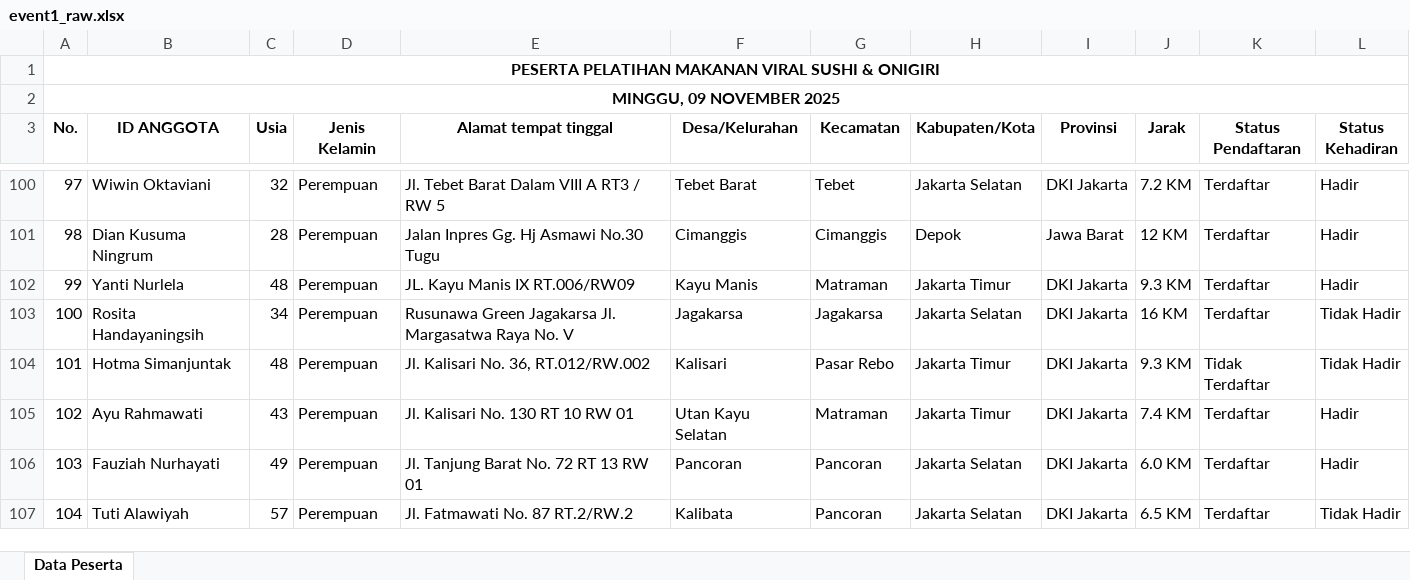
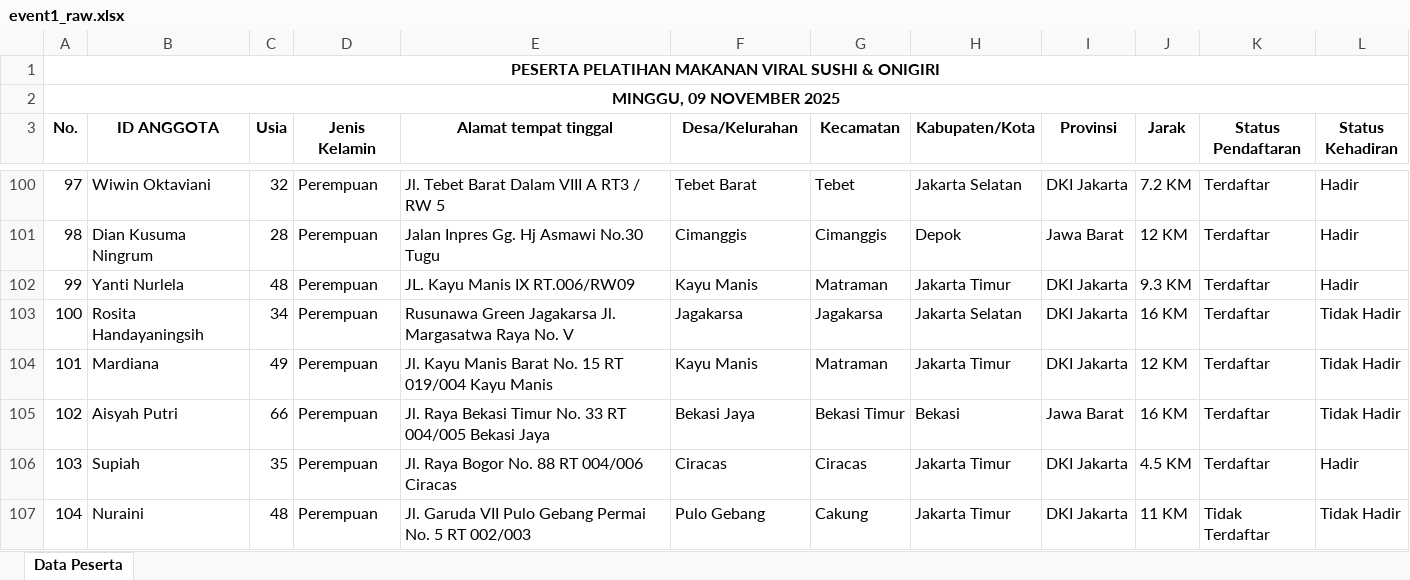
Before and after one commit to SyarifAdriann/prediksi-kehadiran, an Excel workbook: data/raw/event1_raw.xlsx, sheet Data Peserta, drawn as a sheet; only a part is shown, gaps mark what is left out; values as stored, in another font and other column widths than the file's, no borders; the diff covers the shown part only; the diff names each change by its address in the sheet, - before the commit and + after, or states it on an @@ line.

```diff
--- a/data/raw/event1_raw.xlsx (sheet Data Peserta)
+++ b/data/raw/event1_raw.xlsx (sheet Data Peserta)
-B104 (ID ANGGOTA): Hotma Simanjuntak
+B104 (ID ANGGOTA): Mardiana
-C104 (Usia): 48
+C104 (Usia): 49
-E104 (Alamat tempat tinggal): Jl. Kalisari No. 36, RT.012/RW.002
+E104 (Alamat tempat tinggal): Jl. Kayu Manis Barat No. 15 RT 019/004 Kayu Manis
-F104 (Desa/Kelurahan): Kalisari
+F104 (Desa/Kelurahan): Kayu Manis
-G104 (Kecamatan): Pasar Rebo
+G104 (Kecamatan): Matraman
-J104 (Jarak): 9.3 KM
+J104 (Jarak): 12 KM
-K104 (Status Pendaftaran): Tidak Terdaftar
+K104 (Status Pendaftaran): Terdaftar
-B105 (ID ANGGOTA): Ayu Rahmawati
+B105 (ID ANGGOTA): Aisyah Putri
-C105 (Usia): 43
+C105 (Usia): 66
-E105 (Alamat tempat tinggal): Jl. Kalisari No. 130 RT 10 RW 01
+E105 (Alamat tempat tinggal): Jl. Raya Bekasi Timur No. 33 RT 004/005 Bekasi Jaya
-F105 (Desa/Kelurahan): Utan Kayu Selatan
+F105 (Desa/Kelurahan): Bekasi Jaya
-G105 (Kecamatan): Matraman
+G105 (Kecamatan): Bekasi Timur
-H105 (Kabupaten/Kota): Jakarta Timur
+H105 (Kabupaten/Kota): Bekasi
-I105 (Provinsi): DKI Jakarta
+I105 (Provinsi): Jawa Barat
-J105 (Jarak): 7.4 KM
+J105 (Jarak): 16 KM
-L105 (Status Kehadiran): Hadir
+L105 (Status Kehadiran): Tidak Hadir
-B106 (ID ANGGOTA): Fauziah Nurhayati
+B106 (ID ANGGOTA): Supiah
-C106 (Usia): 49
+C106 (Usia): 35
-E106 (Alamat tempat tinggal): Jl. Tanjung Barat No. 72 RT 13 RW 01
+E106 (Alamat tempat tinggal): Jl. Raya Bogor No. 88 RT 004/006 Ciracas
-F106 (Desa/Kelurahan): Pancoran
+F106 (Desa/Kelurahan): Ciracas
-G106 (Kecamatan): Pancoran
+G106 (Kecamatan): Ciracas
-H106:H107 (Kabupaten/Kota): Jakarta Selatan
+H106:H107 (Kabupaten/Kota): Jakarta Timur
-J106 (Jarak): 6.0 KM
+J106 (Jarak): 4.5 KM
-B107 (ID ANGGOTA): Tuti Alawiyah
+B107 (ID ANGGOTA): Nuraini
-C107 (Usia): 57
+C107 (Usia): 48
-E107 (Alamat tempat tinggal): Jl. Fatmawati No. 87 RT.2/RW.2
+E107 (Alamat tempat tinggal): Jl. Garuda VII Pulo Gebang Permai No. 5 RT 002/003
-F107 (Desa/Kelurahan): Kalibata
+F107 (Desa/Kelurahan): Pulo Gebang
-G107 (Kecamatan): Pancoran
+G107 (Kecamatan): Cakung
-J107 (Jarak): 6.5 KM
+J107 (Jarak): 11 KM
-K107 (Status Pendaftaran): Terdaftar
+K107 (Status Pendaftaran): Tidak Terdaftar
```
Also changed, not shown: 379 edited cells elsewhere in this sheet, data/raw/event2_raw.xlsx, 17 other files.
